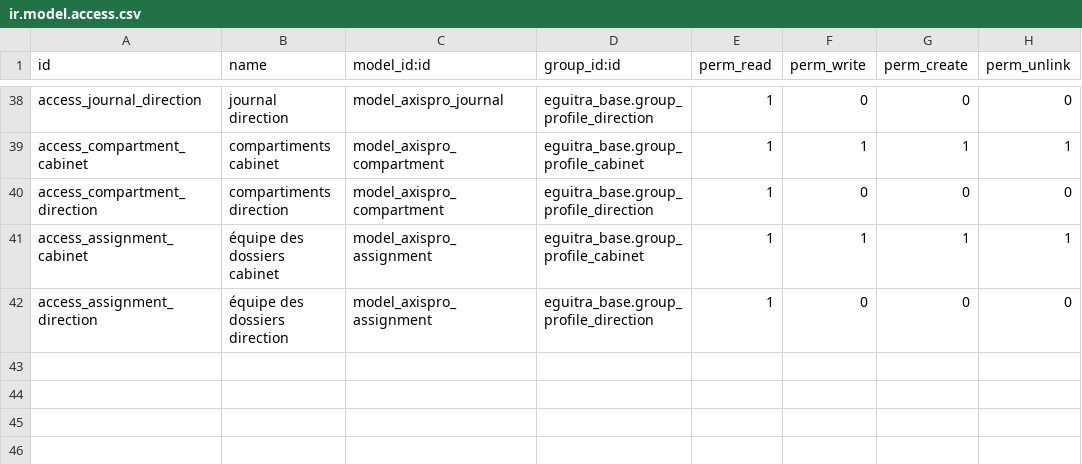
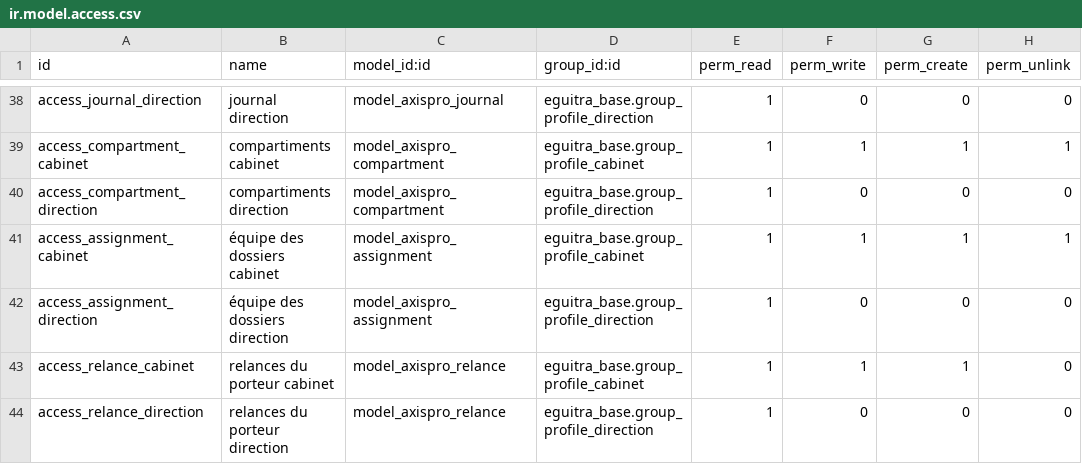
Before and after one commit to MadigbeK/EGUITRA, a CSV file: addons/eguitra_axispro/security/ir.model.access.csv, drawn as a sheet; only a part is shown, gaps mark what is left out.

```diff
--- a/addons/eguitra_axispro/security/ir.model.access.csv
+++ b/addons/eguitra_axispro/security/ir.model.access.csv
@@ -42 +42,3 @@ access_assignment_cabinet,équipe des dossiers cabinet,model_axispro_assignment,
 access_assignment_direction,équipe des dossiers direction,model_axispro_assignment,eguitra_base.group_profile_direction,1,0,0,0
+access_relance_cabinet,relances du porteur cabinet,model_axispro_relance,eguitra_base.group_profile_cabinet,1,1,1,0
+access_relance_direction,relances du porteur direction,model_axispro_relance,eguitra_base.group_profile_direction,1,0,0,0
```
Also changed, not shown: 16 other files.
